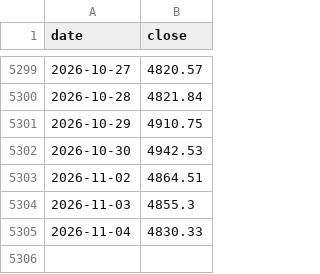
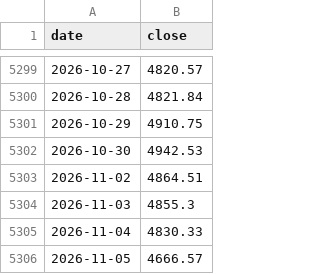
Before and after one commit to xhxie123-maker/etf-monitor-V3, a CSV file: output/index_history_000820.csv, drawn as a sheet; only a part is shown, gaps mark what is left out; the diff names each change by its address in the sheet, - before the commit and + after, or states it on an @@ line.

```diff
--- a/output/index_history_000820.csv
+++ b/output/index_history_000820.csv
+row 5306: 2026-11-05 | 4666.57
```
Also changed, not shown: output/index_history_000922.csv, output/index_history_980092.csv, 8 other files.
